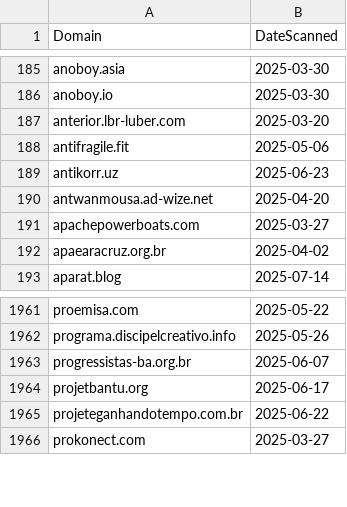
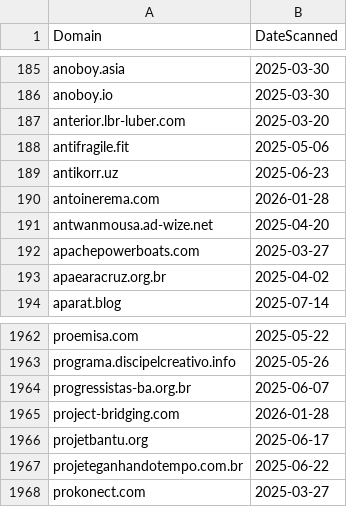
Before and after one commit to dbertho/ioc, a CSV file: clickfix_web3.csv, drawn as a sheet; only a part is shown, gaps mark what is left out.

Commit message:
Update ClickFix Web3 IOC list

```diff
--- a/clickfix_web3.csv
+++ b/clickfix_web3.csv
@@ -189,2 +189,3 @@ antifragile.fit,2025-05-06
 antikorr.uz,2025-06-23
+antoinerema.com,2026-01-28
 antwanmousa.ad-wize.net,2025-04-20
@@ -1963,2 +1964,3 @@ programa.discipelcreativo.info,2025-05-26
 progressistas-ba.org.br,2025-06-07
+project-bridging.com,2026-01-28
 projetbantu.org,2025-06-17
```
